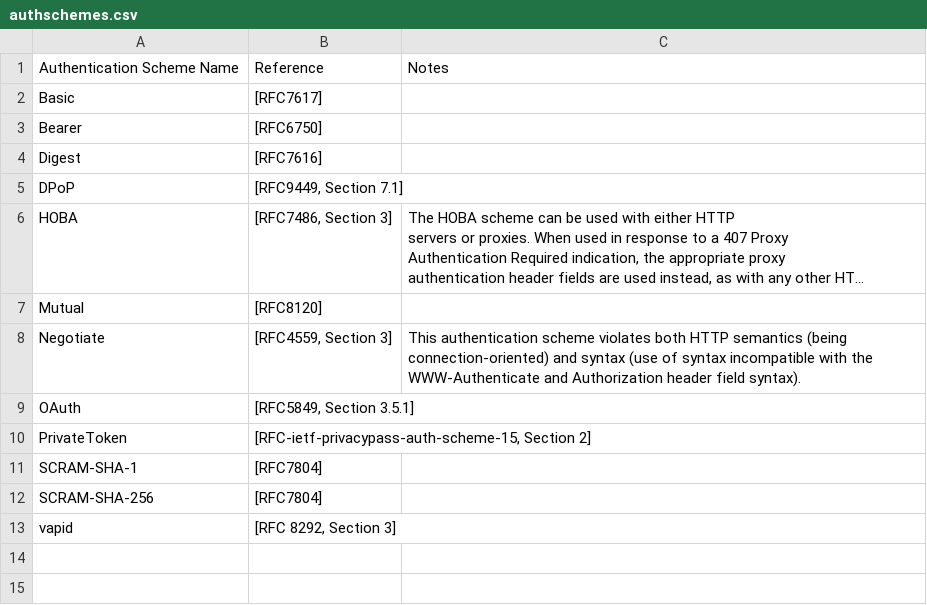
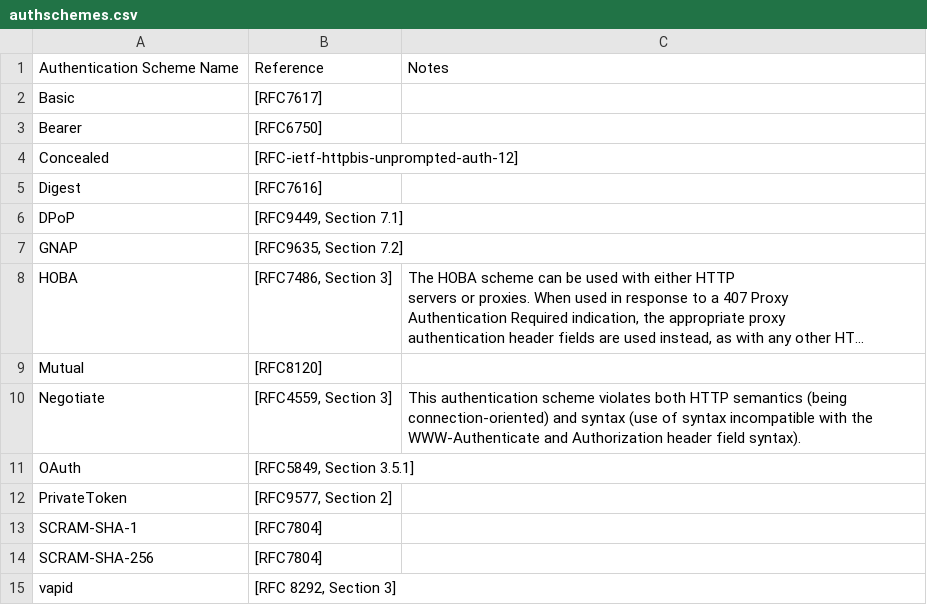
Before and after one commit to noresources/php-http, a CSV file: resources/data/authschemes.csv, drawn as a sheet; long unchanged cells end in …; addresses are those after the commit; the diff names each change by its address in the sheet, - before the commit and + after, or states it on an @@ line.

```diff
--- a/resources/data/authschemes.csv
+++ b/resources/data/authschemes.csv
+row 4: Concealed | [RFC-ietf-httpbis-unprompted-auth-12]
+row 7: GNAP | [RFC9635, Section 7.2]
-B12: [RFC-ietf-privacypass-auth-scheme-15, Section 2]
+B12: [RFC9577, Section 2]
```
Also changed, not shown: resources/data/content-coding.csv, resources/data/field-names.csv, 5 other files.
